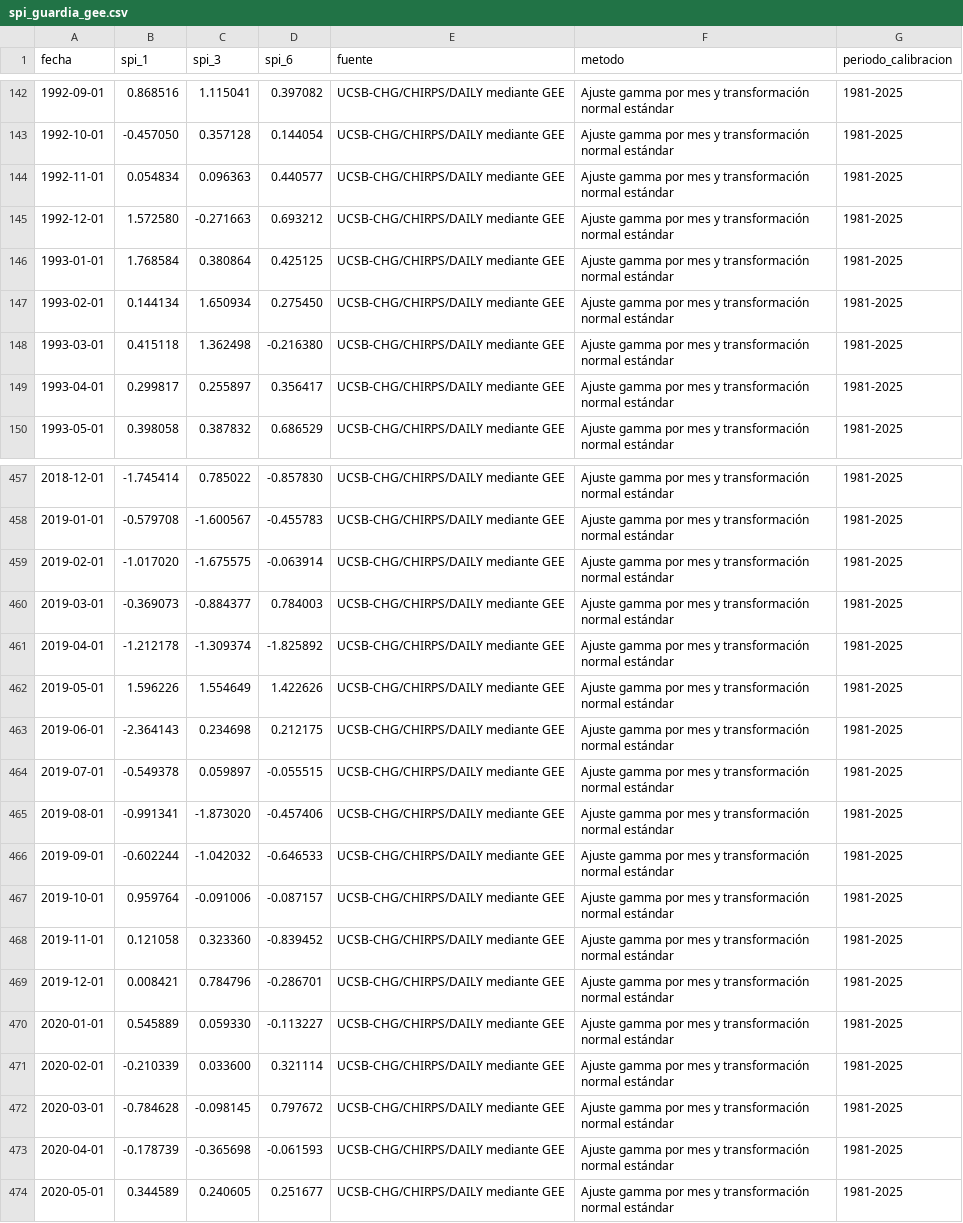
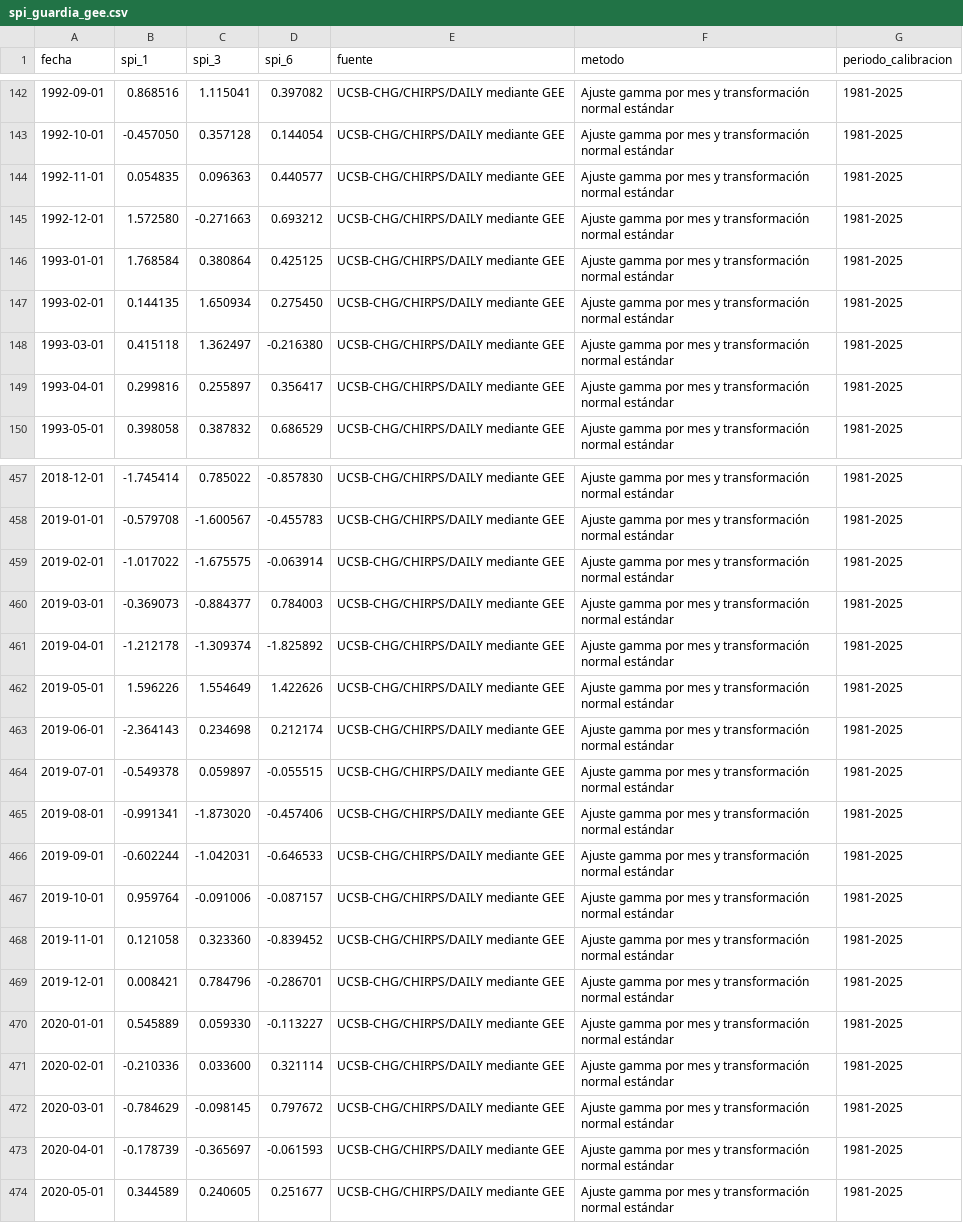
Before and after one commit to josefranciscosibaja-source/TEMPISQUE, a CSV file: data/spi_guardia_gee.csv, drawn as a sheet; only a part is shown, gaps mark what is left out; the diff covers the shown part only.

```diff
--- a/data/spi_guardia_gee.csv
+++ b/data/spi_guardia_gee.csv
@@ -143,8 +143,8 @@
 1992-10-01,-0.457050,0.357128,0.144054,UCSB-CHG/CHIRPS/DAILY mediante GEE,Ajuste gamma por mes y transformación normal estándar,1981-2025
-1992-11-01,0.054834,0.096363,0.440577,UCSB-CHG/CHIRPS/DAILY mediante GEE,Ajuste gamma por mes y transformación normal estándar,1981-2025
+1992-11-01,0.054835,0.096363,0.440577,UCSB-CHG/CHIRPS/DAILY mediante GEE,Ajuste gamma por mes y transformación normal estándar,1981-2025
 1992-12-01,1.572580,-0.271663,0.693212,UCSB-CHG/CHIRPS/DAILY mediante GEE,Ajuste gamma por mes y transformación normal estándar,1981-2025
 1993-01-01,1.768584,0.380864,0.425125,UCSB-CHG/CHIRPS/DAILY mediante GEE,Ajuste gamma por mes y transformación normal estándar,1981-2025
-1993-02-01,0.144134,1.650934,0.275450,UCSB-CHG/CHIRPS/DAILY mediante GEE,Ajuste gamma por mes y transformación normal estándar,1981-2025
-1993-03-01,0.415118,1.362498,-0.216380,UCSB-CHG/CHIRPS/DAILY mediante GEE,Ajuste gamma por mes y transformación normal estándar,1981-2025
-1993-04-01,0.299817,0.255897,0.356417,UCSB-CHG/CHIRPS/DAILY mediante GEE,Ajuste gamma por mes y transformación normal estándar,1981-2025
+1993-02-01,0.144135,1.650934,0.275450,UCSB-CHG/CHIRPS/DAILY mediante GEE,Ajuste gamma por mes y transformación normal estándar,1981-2025
+1993-03-01,0.415118,1.362497,-0.216380,UCSB-CHG/CHIRPS/DAILY mediante GEE,Ajuste gamma por mes y transformación normal estándar,1981-2025
+1993-04-01,0.299816,0.255897,0.356417,UCSB-CHG/CHIRPS/DAILY mediante GEE,Ajuste gamma por mes y transformación normal estándar,1981-2025
 1993-05-01,0.398058,0.387832,0.686529,UCSB-CHG/CHIRPS/DAILY mediante GEE,Ajuste gamma por mes y transformación normal estándar,1981-2025
@@ -458,3 +458,3 @@
 2019-01-01,-0.579708,-1.600567,-0.455783,UCSB-CHG/CHIRPS/DAILY mediante GEE,Ajuste gamma por mes y transformación normal estándar,1981-2025
-2019-02-01,-1.017020,-1.675575,-0.063914,UCSB-CHG/CHIRPS/DAILY mediante GEE,Ajuste gamma por mes y transformación normal estándar,1981-2025
+2019-02-01,-1.017022,-1.675575,-0.063914,UCSB-CHG/CHIRPS/DAILY mediante GEE,Ajuste gamma por mes y transformación normal estándar,1981-2025
 2019-03-01,-0.369073,-0.884377,0.784003,UCSB-CHG/CHIRPS/DAILY mediante GEE,Ajuste gamma por mes y transformación normal estándar,1981-2025
@@ -462,6 +462,6 @@
 2019-05-01,1.596226,1.554649,1.422626,UCSB-CHG/CHIRPS/DAILY mediante GEE,Ajuste gamma por mes y transformación normal estándar,1981-2025
-2019-06-01,-2.364143,0.234698,0.212175,UCSB-CHG/CHIRPS/DAILY mediante GEE,Ajuste gamma por mes y transformación normal estándar,1981-2025
+2019-06-01,-2.364143,0.234698,0.212174,UCSB-CHG/CHIRPS/DAILY mediante GEE,Ajuste gamma por mes y transformación normal estándar,1981-2025
 2019-07-01,-0.549378,0.059897,-0.055515,UCSB-CHG/CHIRPS/DAILY mediante GEE,Ajuste gamma por mes y transformación normal estándar,1981-2025
 2019-08-01,-0.991341,-1.873020,-0.457406,UCSB-CHG/CHIRPS/DAILY mediante GEE,Ajuste gamma por mes y transformación normal estándar,1981-2025
-2019-09-01,-0.602244,-1.042032,-0.646533,UCSB-CHG/CHIRPS/DAILY mediante GEE,Ajuste gamma por mes y transformación normal estándar,1981-2025
+2019-09-01,-0.602244,-1.042031,-0.646533,UCSB-CHG/CHIRPS/DAILY mediante GEE,Ajuste gamma por mes y transformación normal estándar,1981-2025
 2019-10-01,0.959764,-0.091006,-0.087157,UCSB-CHG/CHIRPS/DAILY mediante GEE,Ajuste gamma por mes y transformación normal estándar,1981-2025
@@ -470,5 +470,5 @@
 2020-01-01,0.545889,0.059330,-0.113227,UCSB-CHG/CHIRPS/DAILY mediante GEE,Ajuste gamma por mes y transformación normal estándar,1981-2025
-2020-02-01,-0.210339,0.033600,0.321114,UCSB-CHG/CHIRPS/DAILY mediante GEE,Ajuste gamma por mes y transformación normal estándar,1981-2025
-2020-03-01,-0.784628,-0.098145,0.797672,UCSB-CHG/CHIRPS/DAILY mediante GEE,Ajuste gamma por mes y transformación normal estándar,1981-2025
-2020-04-01,-0.178739,-0.365698,-0.061593,UCSB-CHG/CHIRPS/DAILY mediante GEE,Ajuste gamma por mes y transformación normal estándar,1981-2025
+2020-02-01,-0.210336,0.033600,0.321114,UCSB-CHG/CHIRPS/DAILY mediante GEE,Ajuste gamma por mes y transformación normal estándar,1981-2025
+2020-03-01,-0.784629,-0.098145,0.797672,UCSB-CHG/CHIRPS/DAILY mediante GEE,Ajuste gamma por mes y transformación normal estándar,1981-2025
+2020-04-01,-0.178739,-0.365697,-0.061593,UCSB-CHG/CHIRPS/DAILY mediante GEE,Ajuste gamma por mes y transformación normal estándar,1981-2025
 2020-05-01,0.344589,0.240605,0.251677,UCSB-CHG/CHIRPS/DAILY mediante GEE,Ajuste gamma por mes y transformación normal estándar,1981-2025
```
Also changed, not shown: 82 edited cells elsewhere in this file, 2 other files.
